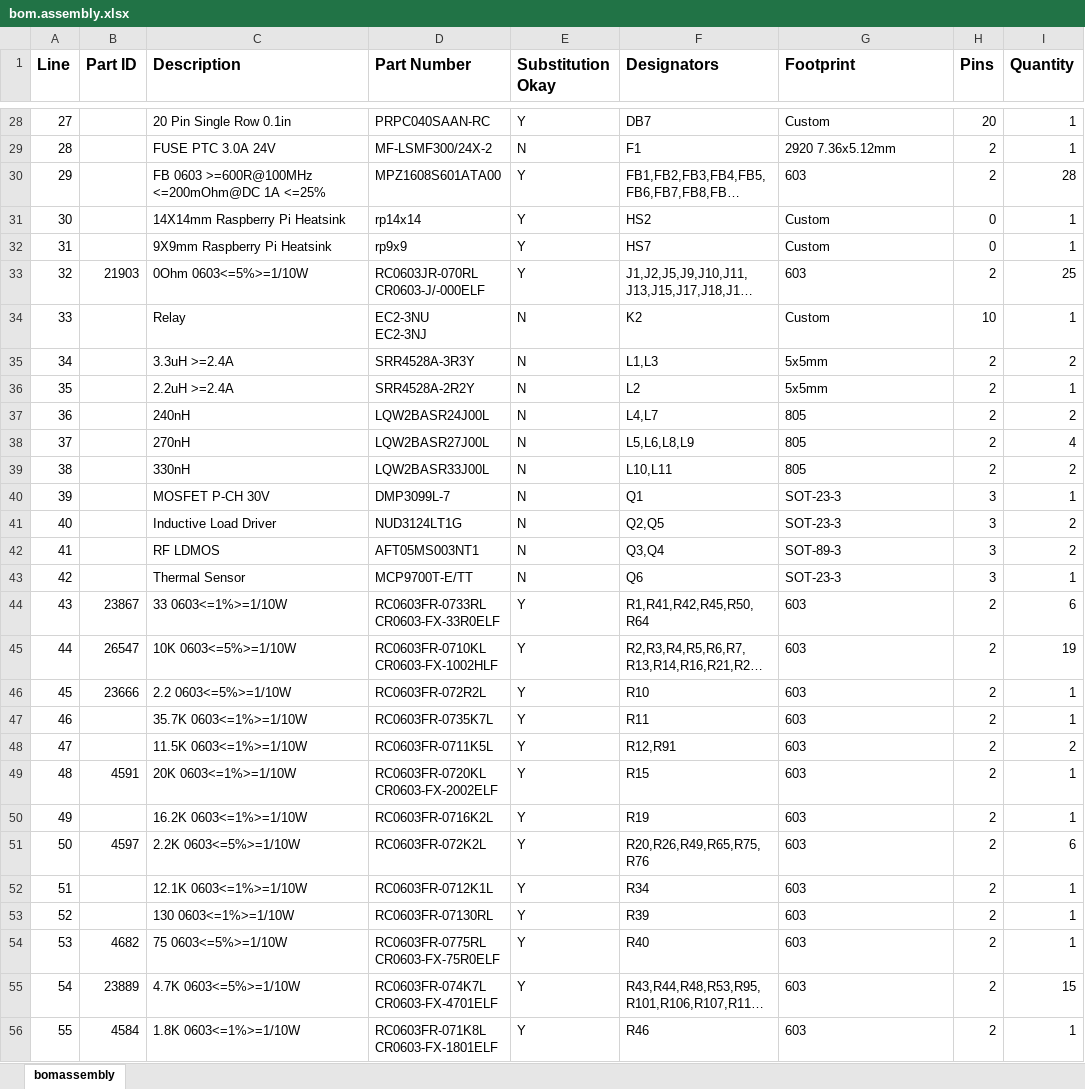
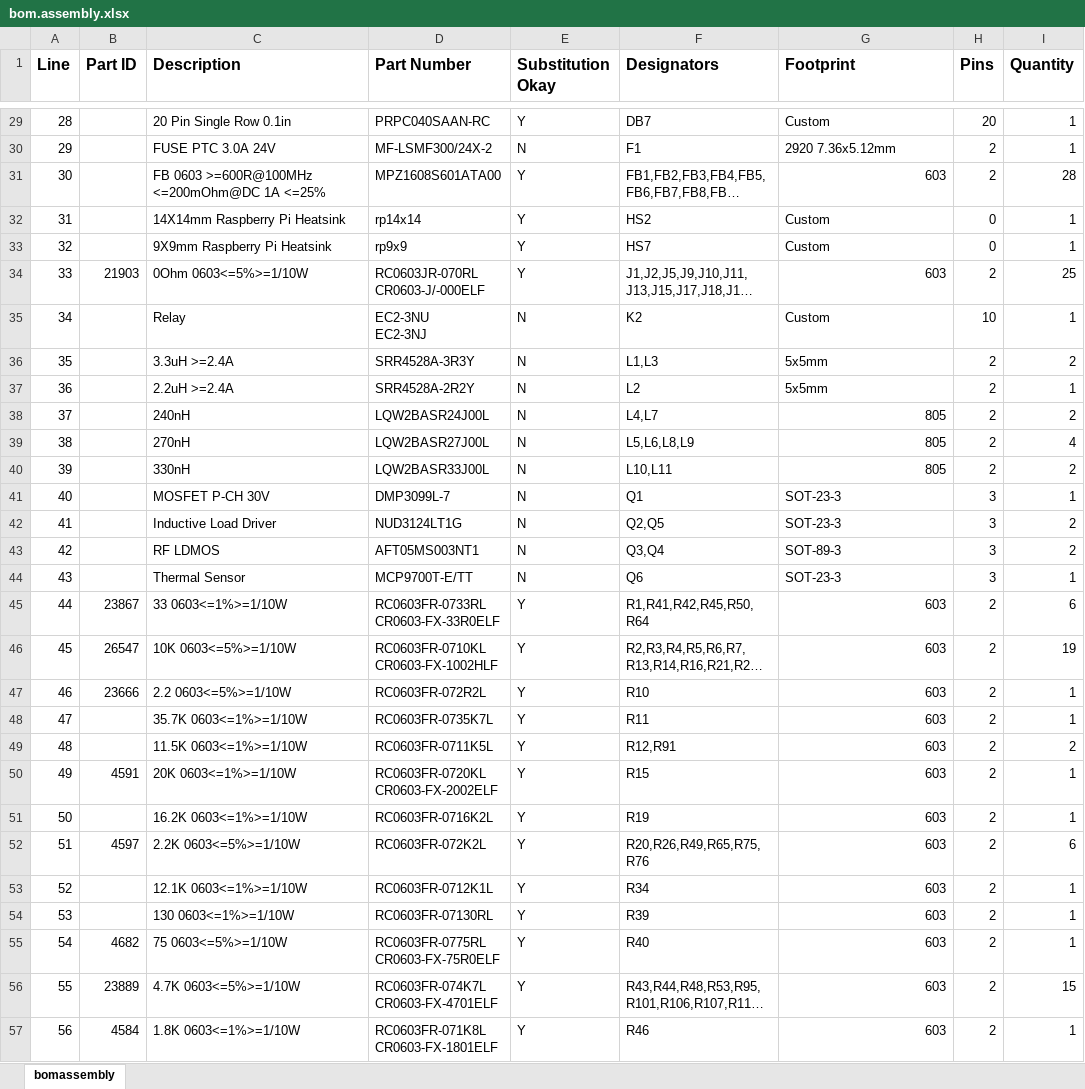
Before and after one commit to softerhardware/Hermes-Lite2, an Excel workbook: hardware/hl/releases/hl2p0build9/bom.assembly.xlsx, sheet bomassembly, drawn as a sheet; only a part is shown, gaps mark what is left out; long unchanged cells end in …; values as stored, in another font and other column widths than the file's, no borders; addresses are those after the commit; the diff covers the shown part only; the diff names each change by its address in the sheet, - before the commit and + after, or states it on an @@ line.

```diff
--- a/hardware/hl/releases/hl2p0build9/bom.assembly.xlsx (sheet bomassembly)
+++ b/hardware/hl/releases/hl2p0build9/bom.assembly.xlsx (sheet bomassembly)
@@ column A (Line) renumbered from row 21 down @@
-G31 alignment: left
+G31 alignment: right
-G34 alignment: left
+G34 alignment: right
-G38:G40 alignment: left
+G38:G40 alignment: right
-G45:G57 alignment: left
+G45:G57 alignment: right
```
Also changed, not shown: 1 added row, cell formats and merged cells elsewhere in this sheet, hardware/hl/bom/bom.assembly.xlsx, 41 other files.
